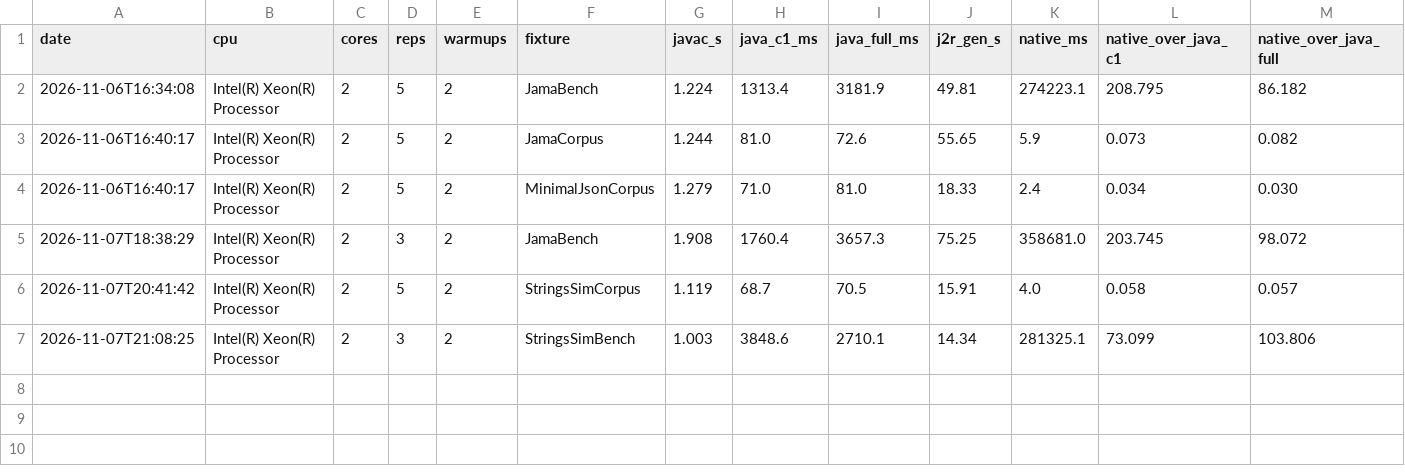
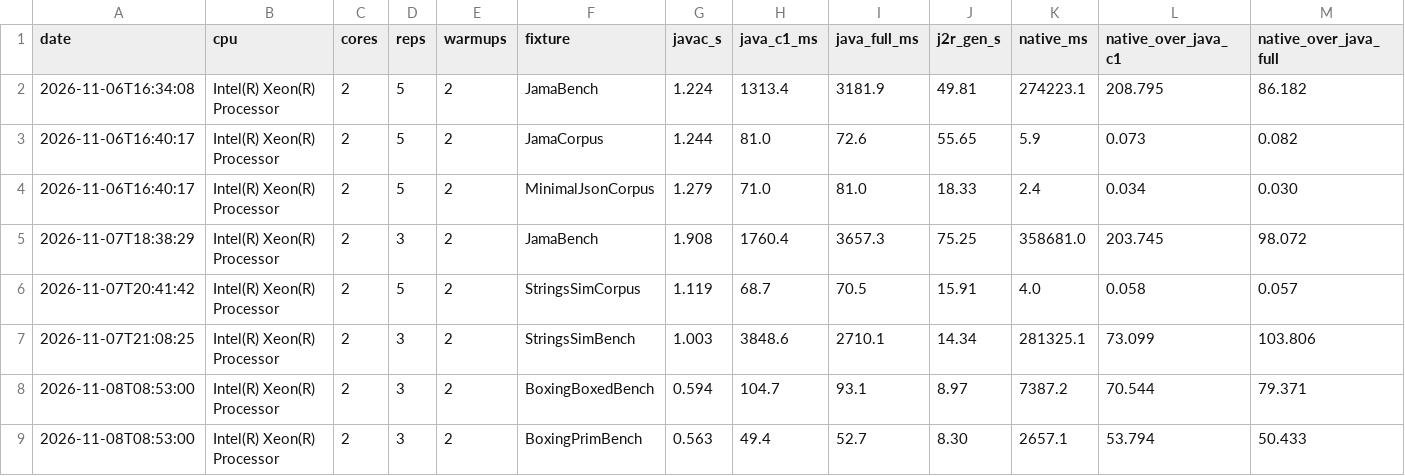
Before and after one commit to WasewaseX/j2r, a CSV file: scripts/bench_results_fulljit.csv, drawn as a sheet; only a part is shown; rows hold the shown columns only; the diff names each change by its address in the sheet, - before the commit and + after, or states it on an @@ line.

Commit message:
bench(boxing): readiness §5 step-3 measurement — j2r container tax 2.78x vs JVM 1.77x (four-way differential)
The register's step 3, sequenced after the typed-operand unification
slices: does j2r's generated Map<String,Double> still pay per-entry
Value boxing, and what is the honest number? Instrument: a corpus stem
pair with IDENTICAL arithmetic — BoxingBoxedBench (Map<String,Double>,
two boxed map ops per iteration) vs BoxingPrimBench (the same
aggregation through a double[] indexed by the loop id) — same
xorshift64* stream, same order per key, checksums in fixed key order.
FOUR-WAY DIFFERENTIAL: both stems on both channels print byte-identical
output (wsum=1299.9431953077858, chk=1312.9431953077305).

CSV rows (reps=3, native-reps=3, 2-core Xeon / Temurin 21.0.13+9):
boxed 7387.2 ms / prim 2657.1 ms native, 93.1 / 52.7 ms full-JIT ->
j2r container tax 2.78x, JVM container tax 1.77x (the JIT
scalar-replaces most boxes; j2r has MORE to gain from a
primitive-specialized map path than the JVM does — 2.78x is the
ceiling the specialization lever recovers on this family);
j2r/JVM 79.4x boxed vs 50.4x specialized (the absolute steady-state
gap shrinks 36% from the container swap alone). Per-pair: j2r ~1.82us
extra container cost vs the JVM ~16ns — ~115x, the steady-state order.

REGISTERED, not scheduled: the primitive-specialized map path composes
with the operand/register lever (the unbox moves to the native
boundary) and lands after the block-join/entry-var layer.
docs/BENCHMARKS.md addendum 7 (full table + protocol + repro);
TODO.md step-3 entry.

```diff
--- a/scripts/bench_results_fulljit.csv
+++ b/scripts/bench_results_fulljit.csv
+row 8: 2026-11-08T08:53:00 | Intel(R) Xeon(R) Processor | 2 | 3 | 2 | BoxingBoxedBench | 0.594 | 104.7 | 93.1 | 8.97 | 7387.2 | 70.544 | 79.371
+row 9: 2026-11-08T08:53:00 | Intel(R) Xeon(R) Processor | 2 | 3 | 2 | BoxingPrimBench | 0.563 | 49.4 | 52.7 | 8.30 | 2657.1 | 53.794 | 50.433
```
Also changed, not shown: 4 other files.
